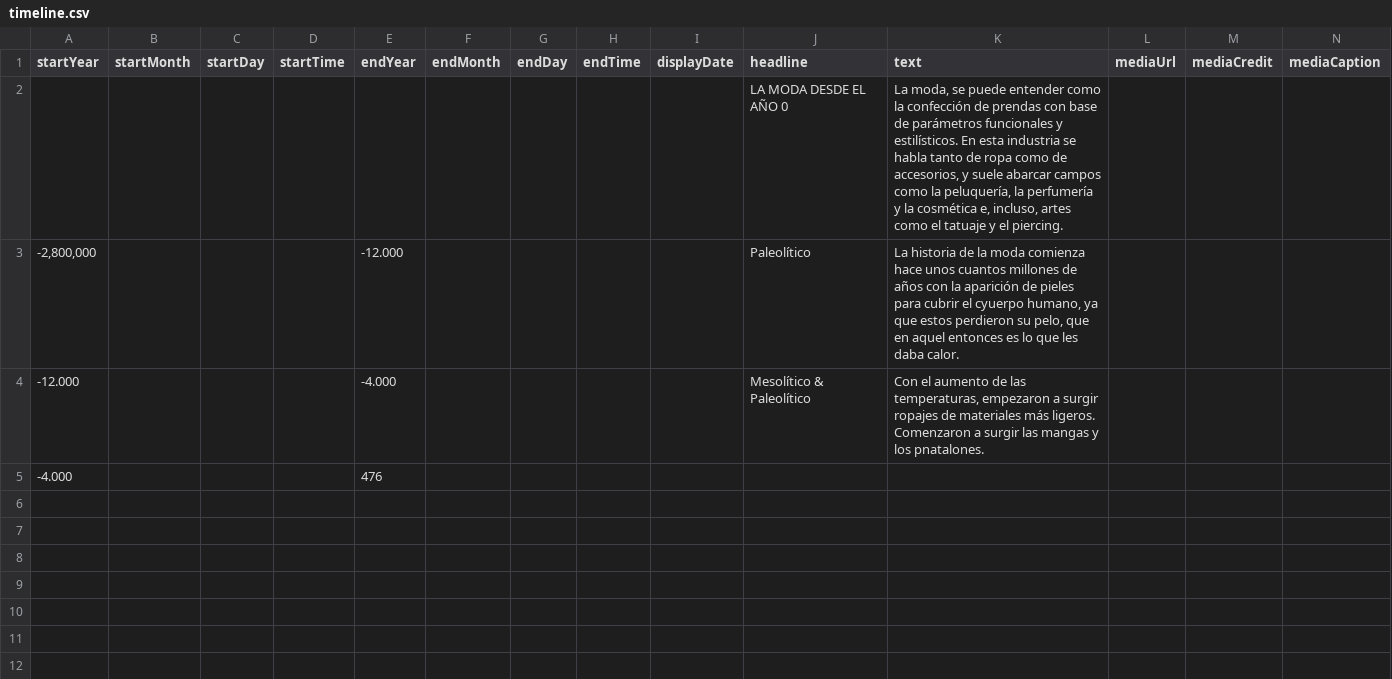
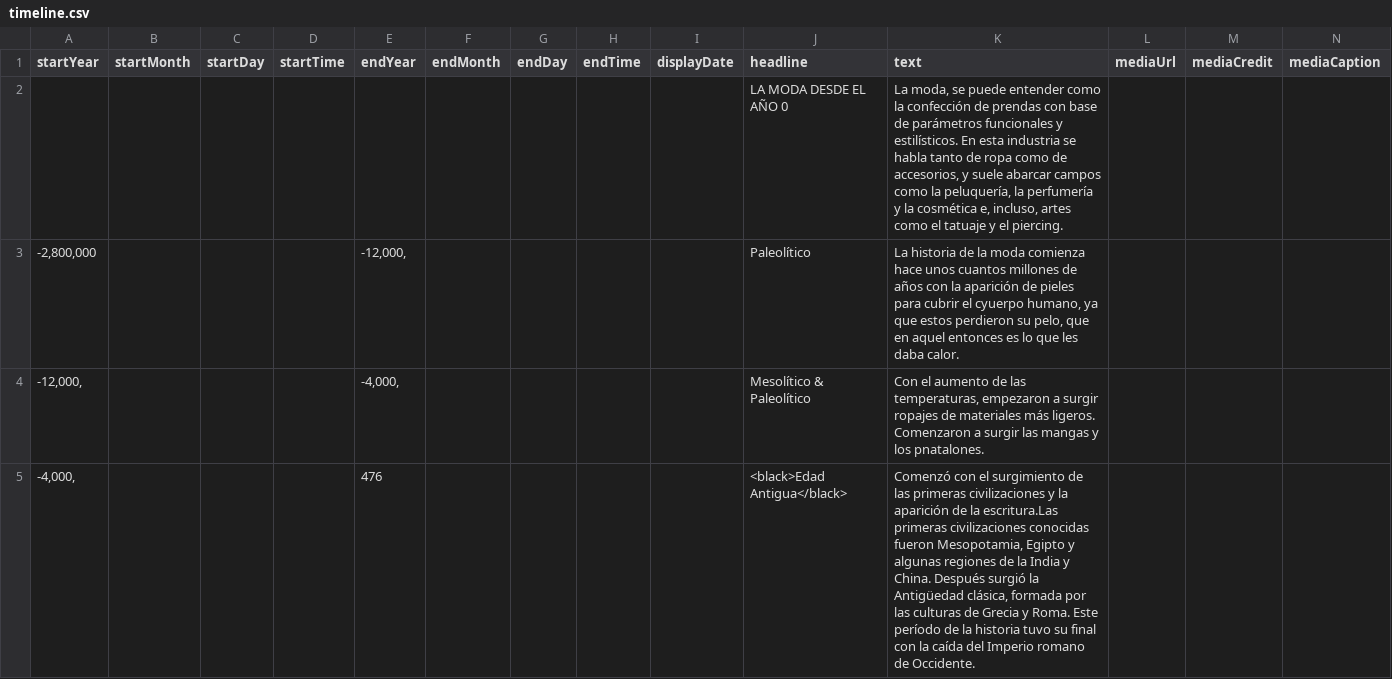
Before and after one commit to DeustoKom/PWEB21-cronologia, a CSV file: docs/grupo2/timeline.csv, drawn as a sheet; only a part is shown; removed rows and columns are numbered as before the commit, all else as after; rows hold the shown columns only; the diff names each change by its address in the sheet, - before the commit and + after, or states it on an @@ line.

Commit message:
segundo intento

```diff
--- a/docs/grupo2/timeline.csv
+++ b/docs/grupo2/timeline.csv
-E3 (endYear): -12.000
+E3 (endYear): -12,000,
-A4 (startYear): -12.000
+A4 (startYear): -12,000,
-E4 (endYear): -4.000
+E4 (endYear): -4,000,
-row 5: -4.000 |  |  |  | 476
+row 5: -4,000, |  |  |  | 476 |  |  |  |  | <black>Edad Antigua</black> | Comenzó con el surgimiento de las primeras civilizaciones y la aparición de la escritura.Las primeras civilizaciones conocidas fueron Mesopotamia, Egipto y algunas regiones de la India y China. Después surgió la Antigüedad clásica, formada por las culturas de Grecia y Roma. Este período de la historia tuvo su final con la caída del Imperio romano de Occidente.
```
